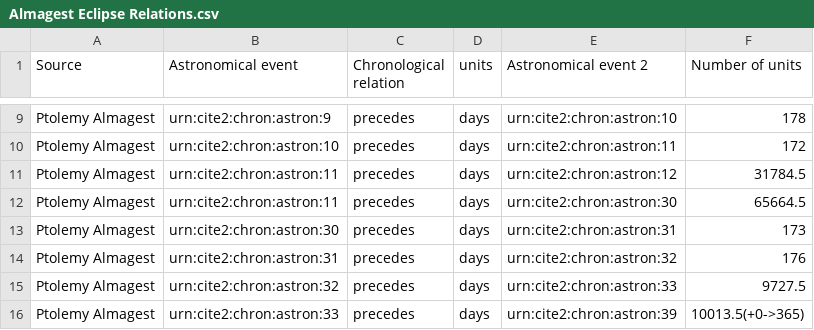
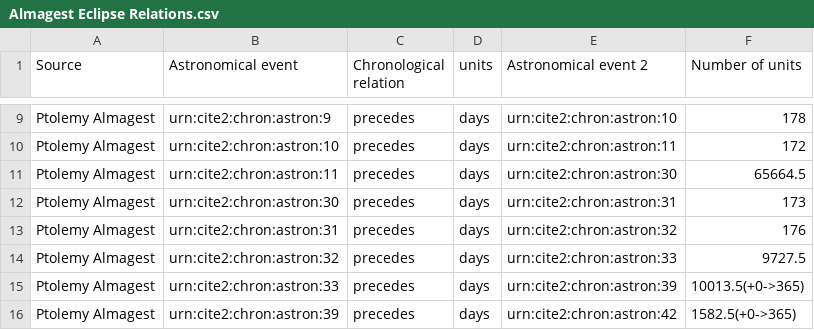
Before and after one commit to MPHamilton/Ptolemy-s-Almagest, a CSV file: Almagest Eclipse Relations.csv, drawn as a sheet; only a part is shown, gaps mark what is left out; the shorter side is filled out with more unchanged rows; the diff names each change by its address in the sheet, - before the commit and + after, or states it on an @@ line.

Commit message:
Update Almagest Eclipse Relations.csv

```diff
--- a/Almagest Eclipse Relations.csv
+++ b/Almagest Eclipse Relations.csv
-row 11: Ptolemy Almagest | urn:cite2:chron:astron:11 | precedes | days | urn:cite2:chron:astron:12 | 31784.5
```
